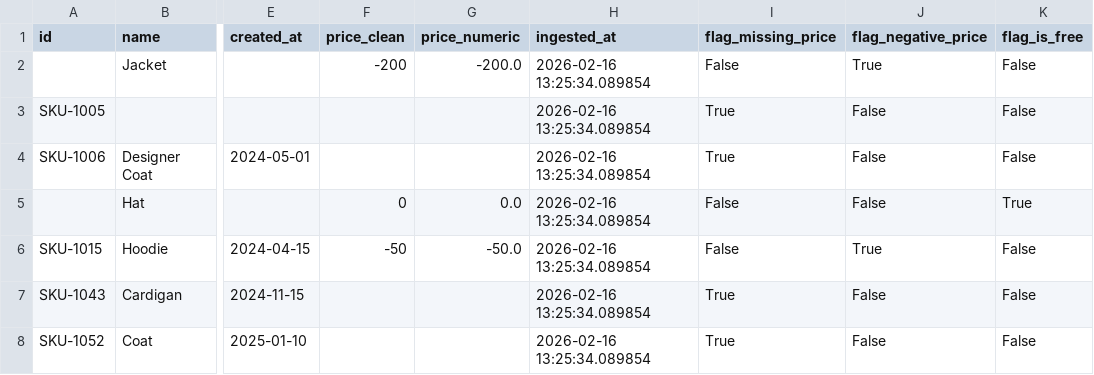
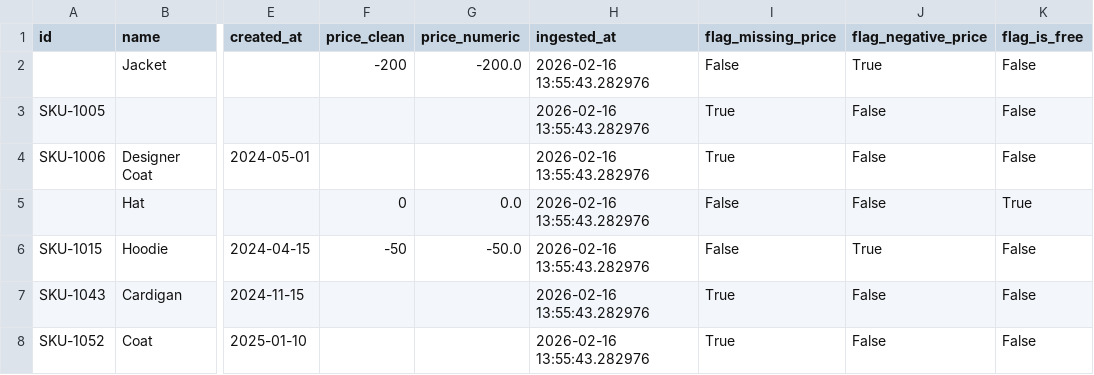
Before and after one commit to JohnnyHyytiainen/lab_dataplatform_dev_DE25_johnny_hyytiainen, a CSV file: data/clean_v2/rejected_products_v2.csv, drawn as a sheet; only a part is shown, gaps mark what is left out; the diff names each change by its address in the sheet, - before the commit and + after, or states it on an @@ line.

```diff
--- a/data/clean_v2/rejected_products_v2.csv
+++ b/data/clean_v2/rejected_products_v2.csv
-H2:H8 (ingested_at): 2026-02-16 13:25:34.089854
+H2:H8 (ingested_at): 2026-02-16 13:55:43.282976
```
Also changed, not shown: data/clean_v2/cleaned_products_v2.csv, 1 other file.
